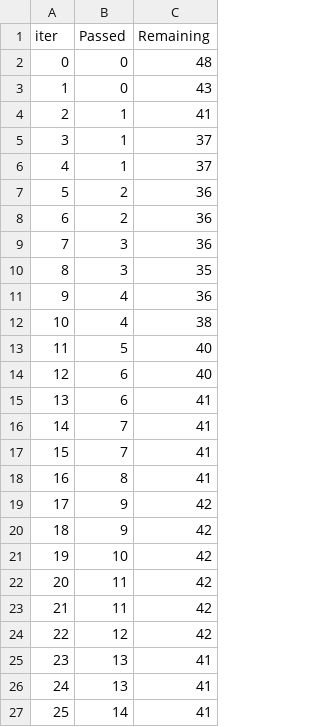
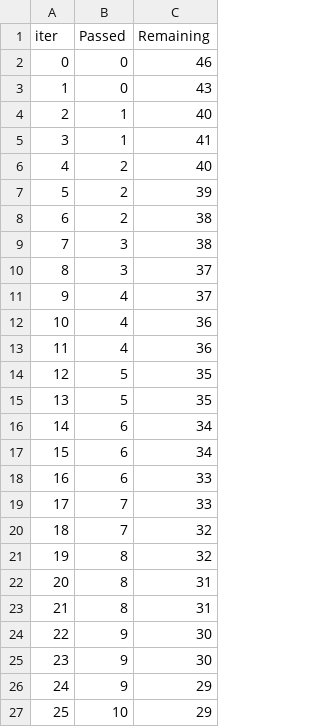
Before and after one commit to Chirag314/mlproject1, a TSV file: catboost_info/time_left.tsv, drawn as a sheet; only a part is shown; the diff covers the shown part only.

```diff
--- a/catboost_info/time_left.tsv
+++ b/catboost_info/time_left.tsv
@@ -1,27 +1,27 @@
 iter	Passed	Remaining
-0	0	48
+0	0	46
 1	0	43
-2	1	41
-3	1	37
-4	1	37
-5	2	36
-6	2	36
-7	3	36
-8	3	35
-9	4	36
-10	4	38
-11	5	40
-12	6	40
-13	6	41
-14	7	41
-15	7	41
-16	8	41
-17	9	42
-18	9	42
-19	10	42
-20	11	42
-21	11	42
-22	12	42
-23	13	41
-24	13	41
-25	14	41
+2	1	40
+3	1	41
+4	2	40
+5	2	39
+6	2	38
+7	3	38
+8	3	37
+9	4	37
+10	4	36
+11	4	36
+12	5	35
+13	5	35
+14	6	34
+15	6	34
+16	6	33
+17	7	33
+18	7	32
+19	8	32
+20	8	31
+21	8	31
+22	9	30
+23	9	30
+24	9	29
+25	10	29
```
Also changed, not shown: 141 edited cells elsewhere in this file, 8 other files.
